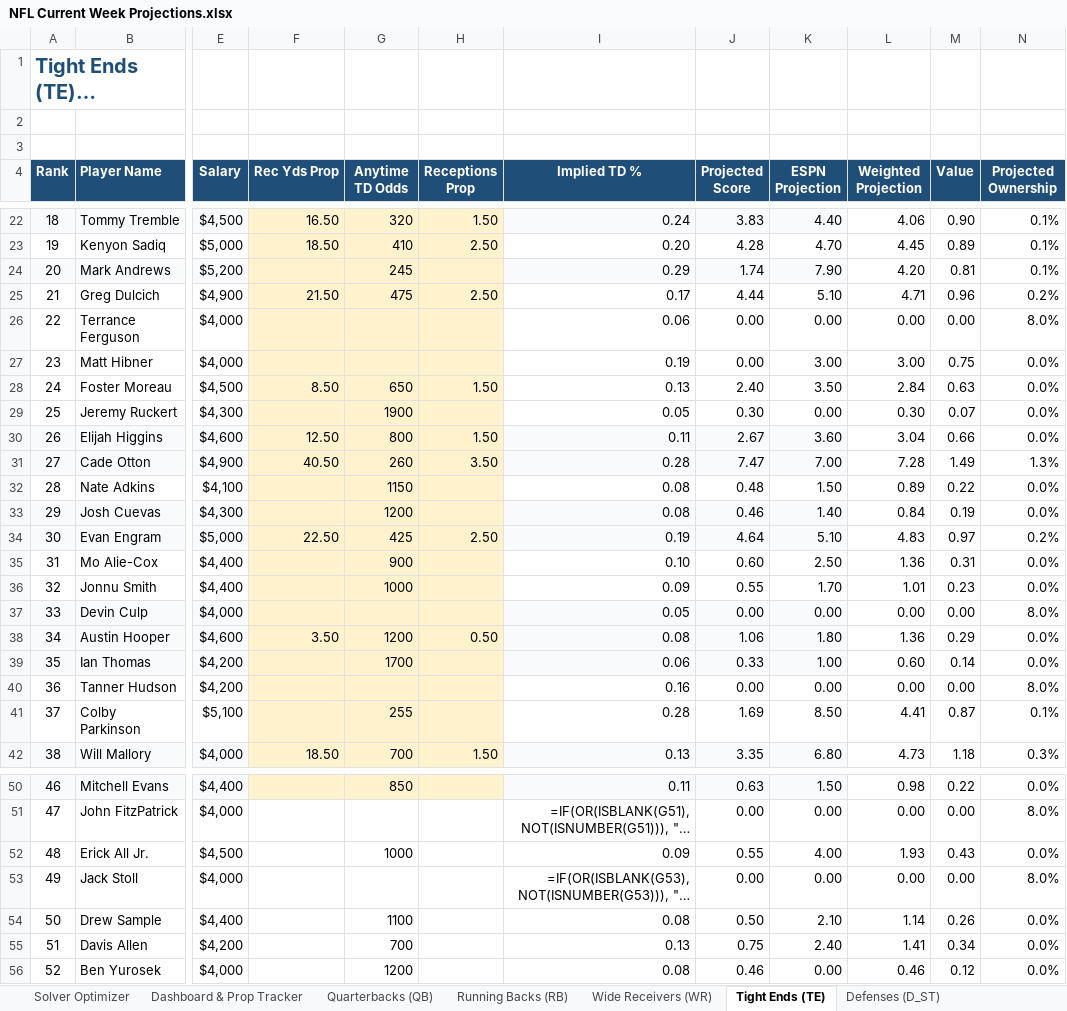
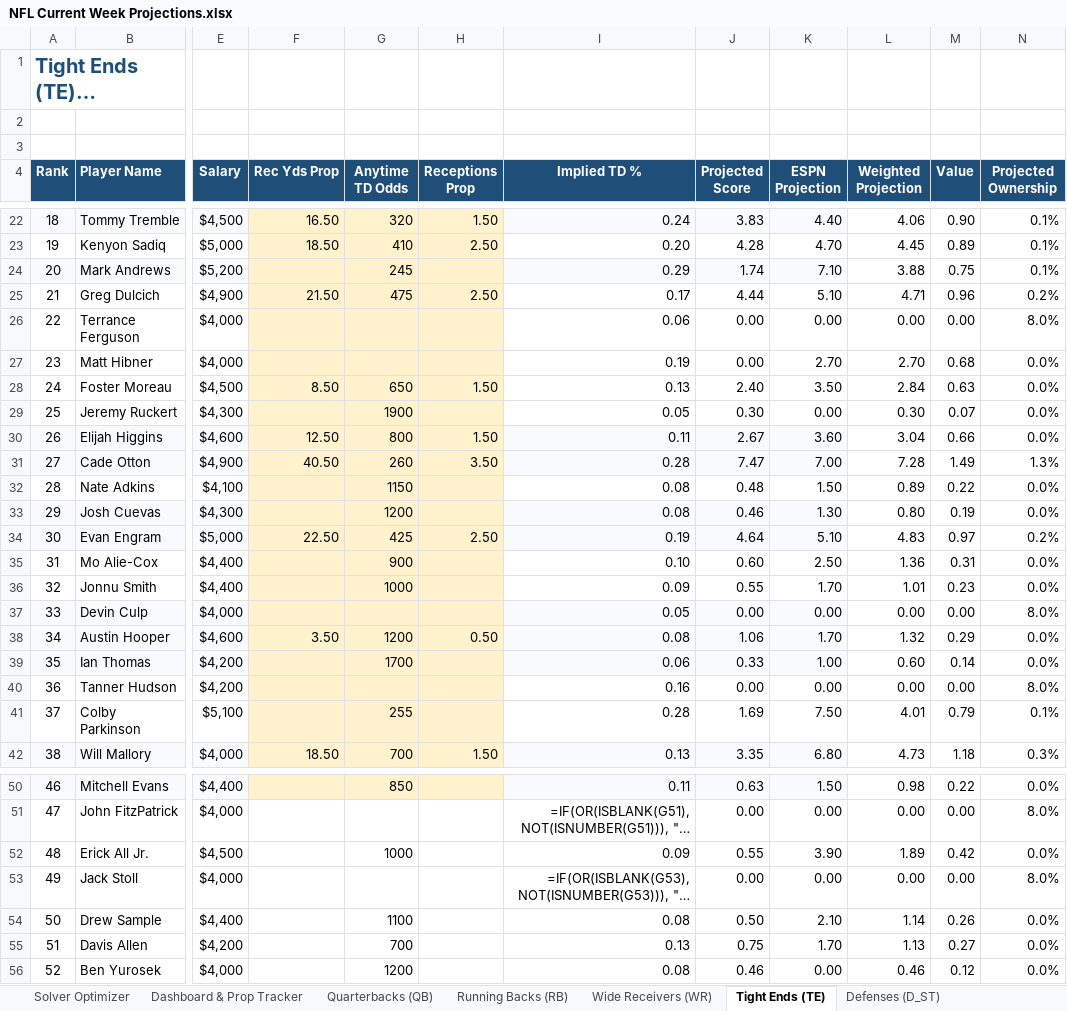
Before and after one commit to AdolescentYoda/DFS_Optimizer, an Excel workbook: NFL Current Week Projections.xlsx, sheet Tight Ends (TE), drawn as a sheet; only a part is shown, gaps mark what is left out; long unchanged cells end in …; values as stored, in another font and other column widths than the file's, no borders; formulas without a stored value are shown as written; the diff covers the shown part only; the diff names each change by its address in the sheet, - before the commit and + after, or states it on an @@ line.

```diff
--- a/NFL Current Week Projections.xlsx (sheet Tight Ends (TE))
+++ b/NFL Current Week Projections.xlsx (sheet Tight Ends (TE))
-K24 (ESPN Projection): 7.90
+K24 (ESPN Projection): 7.10
-L24 (Weighted Projection): 4.20
+L24 (Weighted Projection): 3.88
-M24 (Value): 0.81
+M24 (Value): 0.75
-K27 (ESPN Projection): 3.00
+K27 (ESPN Projection): 2.70
-L27 (Weighted Projection): 3.00
+L27 (Weighted Projection): 2.70
-M27 (Value): 0.75
+M27 (Value): 0.68
-K33 (ESPN Projection): 1.40
+K33 (ESPN Projection): 1.30
-L33 (Weighted Projection): 0.84
+L33 (Weighted Projection): 0.80
-K38 (ESPN Projection): 1.80
+K38 (ESPN Projection): 1.70
-L38 (Weighted Projection): 1.36
+L38 (Weighted Projection): 1.32
-K41 (ESPN Projection): 8.50
+K41 (ESPN Projection): 7.50
-L41 (Weighted Projection): 4.41
+L41 (Weighted Projection): 4.01
-M41 (Value): 0.87
+M41 (Value): 0.79
-K52 (ESPN Projection): 4.00
+K52 (ESPN Projection): 3.90
-L52 (Weighted Projection): 1.93
+L52 (Weighted Projection): 1.89
-M52 (Value): 0.43
+M52 (Value): 0.42
-K55 (ESPN Projection): 2.40
+K55 (ESPN Projection): 1.70
-L55 (Weighted Projection): 1.41
+L55 (Weighted Projection): 1.13
-M55 (Value): 0.34
+M55 (Value): 0.27
```
Also changed, not shown: 5 edited cells elsewhere in this sheet, sheet Wide Receivers (WR), sheet Running Backs (RB), sheet Quarterbacks (QB), 1 other file.
